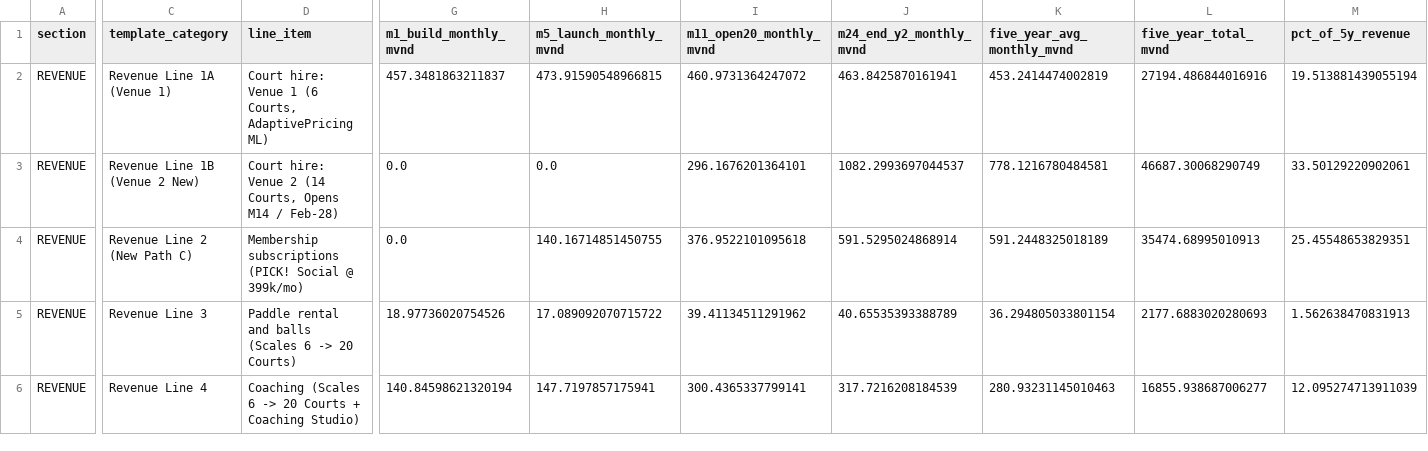
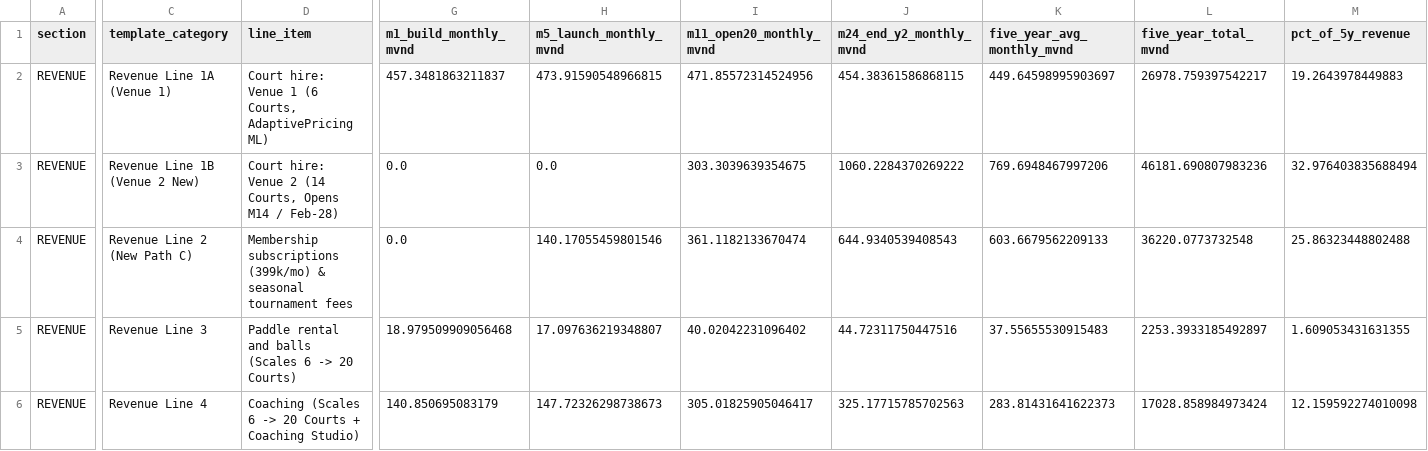
Before and after one commit to 53gf4u1t/VietnamCommerceCaseCompetition2026, a CSV file: FinancialModel/outputs/revenue_cogs_opex_sga_breakdown.csv, drawn as a sheet; only a part is shown, gaps mark what is left out; the diff covers the shown part only; the diff names each change by its address in the sheet, - before the commit and + after, or states it on an @@ line.

```diff
--- a/FinancialModel/outputs/revenue_cogs_opex_sga_breakdown.csv
+++ b/FinancialModel/outputs/revenue_cogs_opex_sga_breakdown.csv
-I2 (m11_open20_monthly_mvnd): 460.9731364247072
+I2 (m11_open20_monthly_mvnd): 471.85572314524956
-J2 (m24_end_y2_monthly_mvnd): 463.8425870161941
+J2 (m24_end_y2_monthly_mvnd): 454.38361586868115
-K2 (five_year_avg_monthly_mvnd): 453.2414474002819
+K2 (five_year_avg_monthly_mvnd): 449.64598995903697
-L2 (five_year_total_mvnd): 27194.486844016916
+L2 (five_year_total_mvnd): 26978.759397542217
-M2 (pct_of_5y_revenue): 19.513881439055194
+M2 (pct_of_5y_revenue): 19.2643978449883
-I3 (m11_open20_monthly_mvnd): 296.1676201364101
+I3 (m11_open20_monthly_mvnd): 303.3039639354675
-J3 (m24_end_y2_monthly_mvnd): 1082.2993697044537
+J3 (m24_end_y2_monthly_mvnd): 1060.2284370269222
-K3 (five_year_avg_monthly_mvnd): 778.1216780484581
+K3 (five_year_avg_monthly_mvnd): 769.6948467997206
-L3 (five_year_total_mvnd): 46687.30068290749
+L3 (five_year_total_mvnd): 46181.690807983236
-M3 (pct_of_5y_revenue): 33.50129220902061
+M3 (pct_of_5y_revenue): 32.976403835688494
-D4 (line_item): Membership subscriptions (PICK! Social @ 399k/mo)
+D4 (line_item): Membership subscriptions (399k/mo) & seasonal tournament fees
-H4 (m5_launch_monthly_mvnd): 140.16714851450755
+H4 (m5_launch_monthly_mvnd): 140.17055459801546
-I4 (m11_open20_monthly_mvnd): 376.9522101095618
+I4 (m11_open20_monthly_mvnd): 361.1182133670474
-J4 (m24_end_y2_monthly_mvnd): 591.5295024868914
+J4 (m24_end_y2_monthly_mvnd): 644.9340539408543
-K4 (five_year_avg_monthly_mvnd): 591.2448325018189
+K4 (five_year_avg_monthly_mvnd): 603.6679562209133
-L4 (five_year_total_mvnd): 35474.68995010913
+L4 (five_year_total_mvnd): 36220.0773732548
-M4 (pct_of_5y_revenue): 25.45548653829351
+M4 (pct_of_5y_revenue): 25.86323448802488
-G5 (m1_build_monthly_mvnd): 18.97736020754526
+G5 (m1_build_monthly_mvnd): 18.979509909056468
-H5 (m5_launch_monthly_mvnd): 17.089092070715722
+H5 (m5_launch_monthly_mvnd): 17.097636219348807
-I5 (m11_open20_monthly_mvnd): 39.41134511291962
+I5 (m11_open20_monthly_mvnd): 40.02042231096402
-J5 (m24_end_y2_monthly_mvnd): 40.65535393388789
+J5 (m24_end_y2_monthly_mvnd): 44.72311750447516
-K5 (five_year_avg_monthly_mvnd): 36.294805033801154
+K5 (five_year_avg_monthly_mvnd): 37.55655530915483
-L5 (five_year_total_mvnd): 2177.6883020280693
+L5 (five_year_total_mvnd): 2253.3933185492897
-M5 (pct_of_5y_revenue): 1.562638470831913
+M5 (pct_of_5y_revenue): 1.609053431631355
-G6 (m1_build_monthly_mvnd): 140.84598621320194
+G6 (m1_build_monthly_mvnd): 140.850695083179
-H6 (m5_launch_monthly_mvnd): 147.7197857175941
+H6 (m5_launch_monthly_mvnd): 147.72326298738673
-I6 (m11_open20_monthly_mvnd): 300.4365337799141
+I6 (m11_open20_monthly_mvnd): 305.01825905046417
-J6 (m24_end_y2_monthly_mvnd): 317.7216208184539
+J6 (m24_end_y2_monthly_mvnd): 325.17715785702563
-K6 (five_year_avg_monthly_mvnd): 280.93231145010463
+K6 (five_year_avg_monthly_mvnd): 283.81431641622373
-L6 (five_year_total_mvnd): 16855.938687006277
+L6 (five_year_total_mvnd): 17028.858984973424
-M6 (pct_of_5y_revenue): 12.095274713911039
+M6 (pct_of_5y_revenue): 12.159592274010098
```
Also changed, not shown: 159 edited cells elsewhere in this file, FinancialModel/outputs/fs_annual_5y_projections.csv, FinancialModel/outputs/fs_month_60m_projections.csv, 31 other files.
